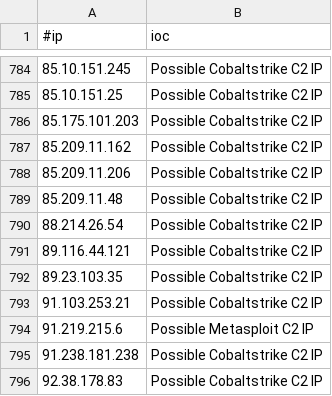
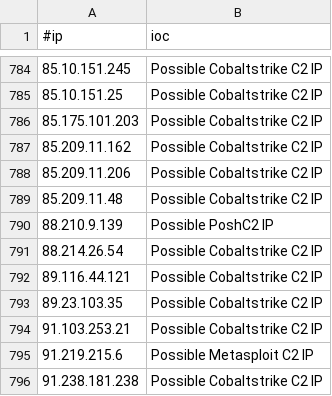
Before and after one commit to beac0n5/C2IntelFeeds, a CSV file: feeds/IPC2s.csv, drawn as a sheet; only a part is shown, gaps mark what is left out; the shorter side is filled out with more unchanged rows; the diff names each change by its address in the sheet, - before the commit and + after, or states it on an @@ line.

```diff
--- a/feeds/IPC2s.csv
+++ b/feeds/IPC2s.csv
+row 790: 88.210.9.139 | Possible PoshC2 IP
```
Also changed, not shown: vpn/ProtonVPNIPs.csv, 2 other files.
